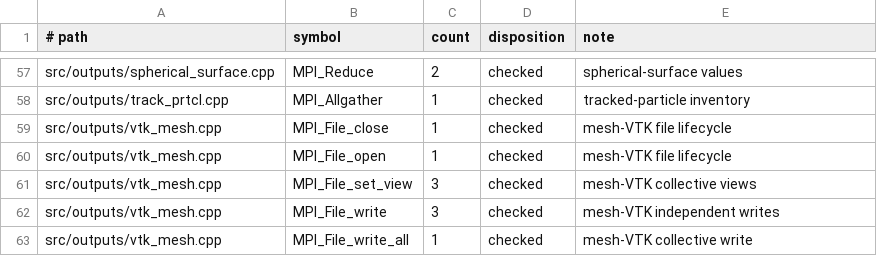
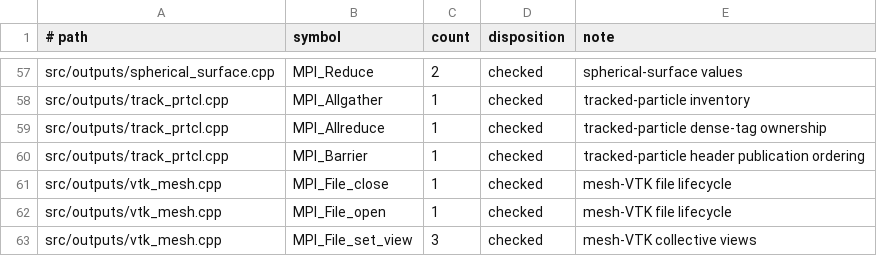
Before and after one commit to dfielding14/athenak, a TSV file: tst/test_suite/io/rcp02_mpi_dispositions.tsv, drawn as a sheet; only a part is shown, gaps mark what is left out; the shorter side is filled out with more unchanged rows.

```diff
--- a/tst/test_suite/io/rcp02_mpi_dispositions.tsv
+++ b/tst/test_suite/io/rcp02_mpi_dispositions.tsv
@@ -58,2 +58,4 @@ src/outputs/spherical_surface.cpp	MPI_Reduce	2	checked	spherical-surface values
 src/outputs/track_prtcl.cpp	MPI_Allgather	1	checked	tracked-particle inventory
+src/outputs/track_prtcl.cpp	MPI_Allreduce	1	checked	tracked-particle dense-tag ownership
+src/outputs/track_prtcl.cpp	MPI_Barrier	1	checked	tracked-particle header publication ordering
 src/outputs/vtk_mesh.cpp	MPI_File_close	1	checked	mesh-VTK file lifecycle
```
Also changed, not shown: 40 other files.
